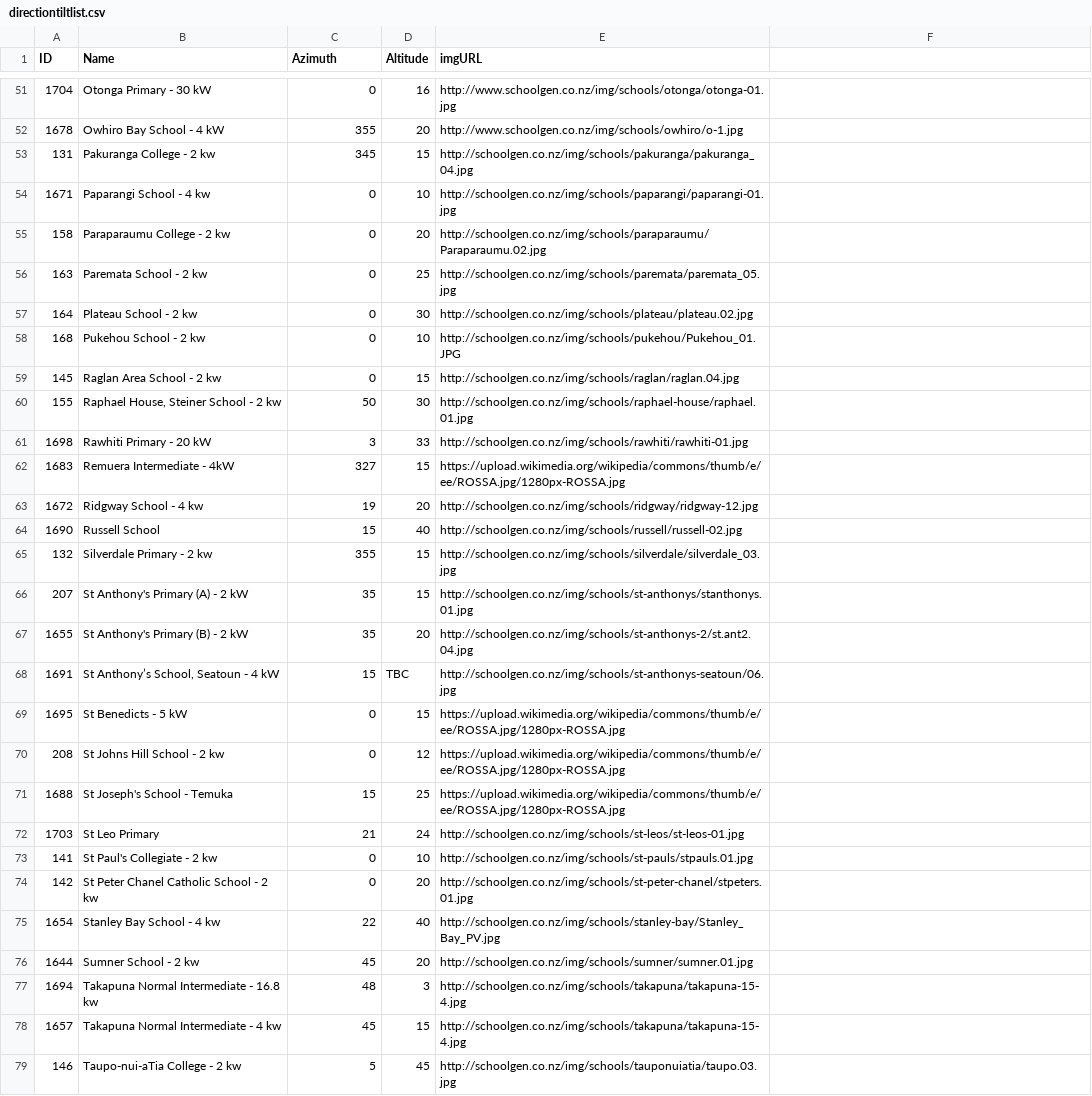
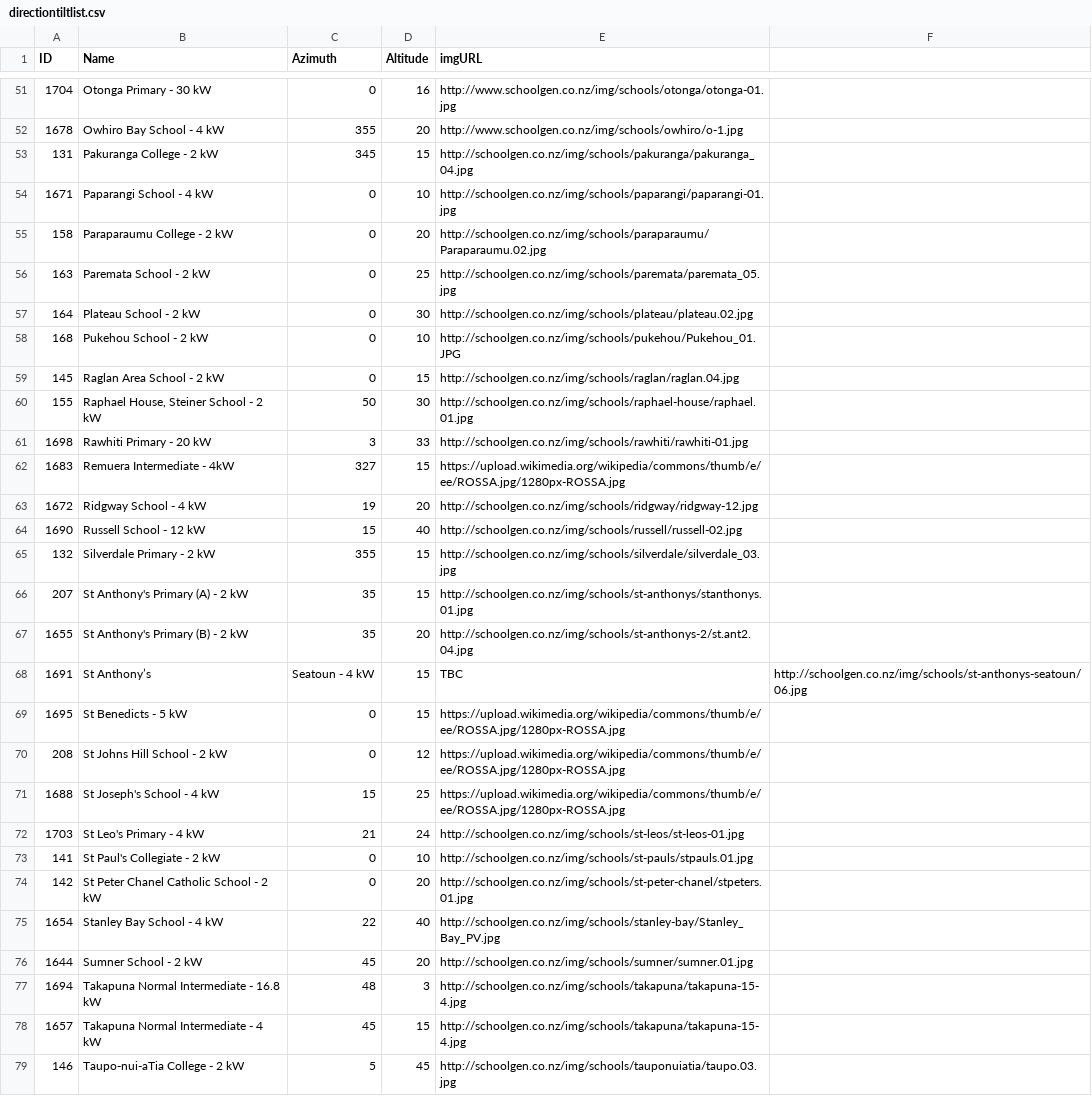
Before and after one commit to schoolgendev/sg-map-dashboard, a CSV file: data/directiontiltlist.csv, drawn as a sheet; only a part is shown, gaps mark what is left out; the diff covers the shown part only.

Commit message:
Tweaked details
Changed Birkdale from 330 to 60 E of N
Capitalised kw --> kW

```diff
--- a/data/directiontiltlist.csv
+++ b/data/directiontiltlist.csv
@@ -52,28 +52,28 @@ ID,Name,Azimuth,Altitude,imgURL
 1678,Owhiro Bay School - 4 kW,355,20,http://www.schoolgen.co.nz/img/schools/owhiro/o-1.jpg
-131,Pakuranga College - 2 kw,345,15,http://schoolgen.co.nz/img/schools/pakuranga/pakuranga_04.jpg
-1671,Paparangi School - 4 kw,0,10,http://schoolgen.co.nz/img/schools/paparangi/paparangi-01.jpg
-158,Paraparaumu College - 2 kw,0,20,http://schoolgen.co.nz/img/schools/paraparaumu/Paraparaumu.02.jpg
-163,Paremata School - 2 kw,0,25,http://schoolgen.co.nz/img/schools/paremata/paremata_05.jpg
-164,Plateau School - 2 kw,0,30,http://schoolgen.co.nz/img/schools/plateau/plateau.02.jpg
-168,Pukehou School - 2 kw,0,10,http://schoolgen.co.nz/img/schools/pukehou/Pukehou_01.JPG
-145,Raglan Area School - 2 kw,0,15,http://schoolgen.co.nz/img/schools/raglan/raglan.04.jpg
-155,"Raphael House, Steiner School - 2 kw",50,30,http://schoolgen.co.nz/img/schools/raphael-house/raphael.01.jpg
+131,Pakuranga College - 2 kW,345,15,http://schoolgen.co.nz/img/schools/pakuranga/pakuranga_04.jpg
+1671,Paparangi School - 4 kW,0,10,http://schoolgen.co.nz/img/schools/paparangi/paparangi-01.jpg
+158,Paraparaumu College - 2 kW,0,20,http://schoolgen.co.nz/img/schools/paraparaumu/Paraparaumu.02.jpg
+163,Paremata School - 2 kW,0,25,http://schoolgen.co.nz/img/schools/paremata/paremata_05.jpg
+164,Plateau School - 2 kW,0,30,http://schoolgen.co.nz/img/schools/plateau/plateau.02.jpg
+168,Pukehou School - 2 kW,0,10,http://schoolgen.co.nz/img/schools/pukehou/Pukehou_01.JPG
+145,Raglan Area School - 2 kW,0,15,http://schoolgen.co.nz/img/schools/raglan/raglan.04.jpg
+155,"Raphael House, Steiner School - 2 kW",50,30,http://schoolgen.co.nz/img/schools/raphael-house/raphael.01.jpg
 1698,Rawhiti Primary - 20 kW,3,33,http://schoolgen.co.nz/img/schools/rawhiti/rawhiti-01.jpg
 1683,Remuera Intermediate - 4kW,327,15,https://upload.wikimedia.org/wikipedia/commons/thumb/e/ee/ROSSA.jpg/1280px-ROSSA.jpg
-1672,Ridgway School - 4 kw,19,20,http://schoolgen.co.nz/img/schools/ridgway/ridgway-12.jpg
-1690,Russell School,15,40,http://schoolgen.co.nz/img/schools/russell/russell-02.jpg
-132,Silverdale Primary - 2 kw,355,15,http://schoolgen.co.nz/img/schools/silverdale/silverdale_03.jpg
+1672,Ridgway School - 4 kW,19,20,http://schoolgen.co.nz/img/schools/ridgway/ridgway-12.jpg
+1690,Russell School - 12 kW,15,40,http://schoolgen.co.nz/img/schools/russell/russell-02.jpg
+132,Silverdale Primary - 2 kW,355,15,http://schoolgen.co.nz/img/schools/silverdale/silverdale_03.jpg
 207,St Anthony's Primary (A) - 2 kW,35,15,http://schoolgen.co.nz/img/schools/st-anthonys/stanthonys.01.jpg
 1655,St Anthony's Primary (B) - 2 kW,35,20,http://schoolgen.co.nz/img/schools/st-anthonys-2/st.ant2.04.jpg
-1691,"St Anthony’s School, Seatoun - 4 kW",15,TBC,http://schoolgen.co.nz/img/schools/st-anthonys-seatoun/06.jpg
+1691,St Anthony’s, Seatoun - 4 kW,15,TBC,http://schoolgen.co.nz/img/schools/st-anthonys-seatoun/06.jpg
 1695,St Benedicts - 5 kW,0,15,https://upload.wikimedia.org/wikipedia/commons/thumb/e/ee/ROSSA.jpg/1280px-ROSSA.jpg
-208,St Johns Hill School - 2 kw,0,12,https://upload.wikimedia.org/wikipedia/commons/thumb/e/ee/ROSSA.jpg/1280px-ROSSA.jpg
-1688,St Joseph's School - Temuka,15,25,https://upload.wikimedia.org/wikipedia/commons/thumb/e/ee/ROSSA.jpg/1280px-ROSSA.jpg
-1703,St Leo Primary,21,24,http://schoolgen.co.nz/img/schools/st-leos/st-leos-01.jpg
-141,St Paul's Collegiate - 2 kw,0,10,http://schoolgen.co.nz/img/schools/st-pauls/stpauls.01.jpg
-142,St Peter Chanel Catholic School - 2 kw,0,20,http://schoolgen.co.nz/img/schools/st-peter-chanel/stpeters.01.jpg
-1654,Stanley Bay School - 4 kw,22,40,http://schoolgen.co.nz/img/schools/stanley-bay/Stanley_Bay_PV.jpg
-1644,Sumner School - 2 kw,45,20,http://schoolgen.co.nz/img/schools/sumner/sumner.01.jpg
-1694,Takapuna Normal Intermediate - 16.8 kw,48,3,http://schoolgen.co.nz/img/schools/takapuna/takapuna-15-4.jpg
-1657,Takapuna Normal Intermediate - 4 kw,45,15,http://schoolgen.co.nz/img/schools/takapuna/takapuna-15-4.jpg
-146,Taupo-nui-aTia College - 2 kw,5,45,http://schoolgen.co.nz/img/schools/tauponuiatia/taupo.03.jpg
+208,St Johns Hill School - 2 kW,0,12,https://upload.wikimedia.org/wikipedia/commons/thumb/e/ee/ROSSA.jpg/1280px-ROSSA.jpg
+1688,St Joseph's School - 4 kW,15,25,https://upload.wikimedia.org/wikipedia/commons/thumb/e/ee/ROSSA.jpg/1280px-ROSSA.jpg
+1703,St Leo's Primary - 4 kW,21,24,http://schoolgen.co.nz/img/schools/st-leos/st-leos-01.jpg
+141,St Paul's Collegiate - 2 kW,0,10,http://schoolgen.co.nz/img/schools/st-pauls/stpauls.01.jpg
+142,St Peter Chanel Catholic School - 2 kW,0,20,http://schoolgen.co.nz/img/schools/st-peter-chanel/stpeters.01.jpg
+1654,Stanley Bay School - 4 kW,22,40,http://schoolgen.co.nz/img/schools/stanley-bay/Stanley_Bay_PV.jpg
+1644,Sumner School - 2 kW,45,20,http://schoolgen.co.nz/img/schools/sumner/sumner.01.jpg
+1694,Takapuna Normal Intermediate - 16.8 kW,48,3,http://schoolgen.co.nz/img/schools/takapuna/takapuna-15-4.jpg
+1657,Takapuna Normal Intermediate - 4 kW,45,15,http://schoolgen.co.nz/img/schools/takapuna/takapuna-15-4.jpg
+146,Taupo-nui-aTia College - 2 kW,5,45,http://schoolgen.co.nz/img/schools/tauponuiatia/taupo.03.jpg
```
Also changed, not shown: 16 edited cells elsewhere in this file.
